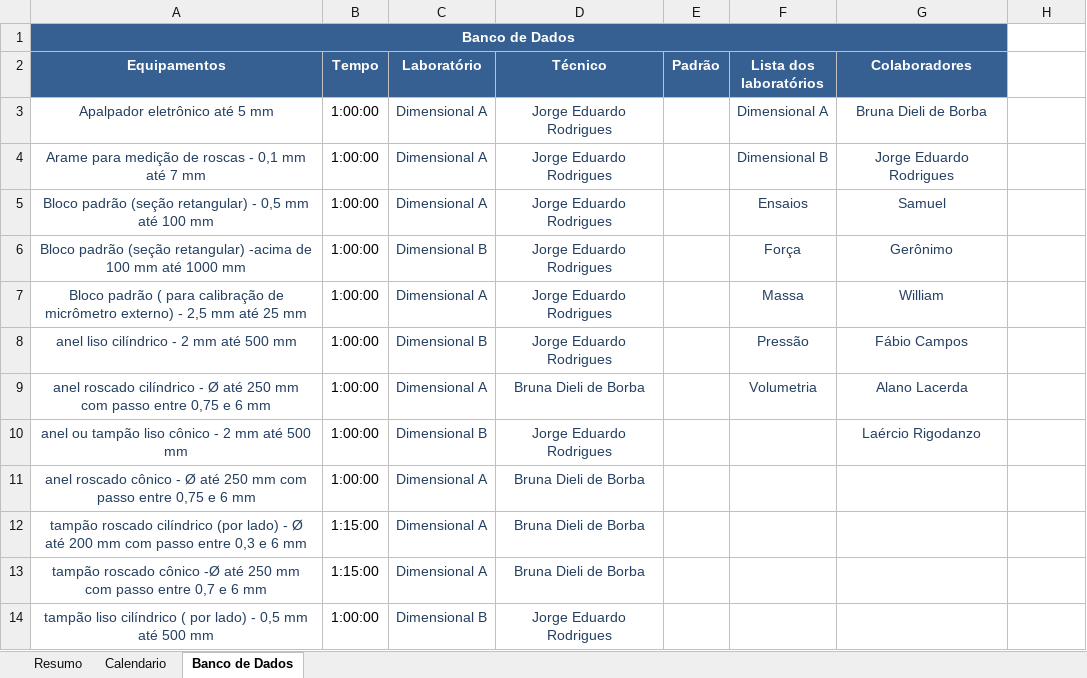
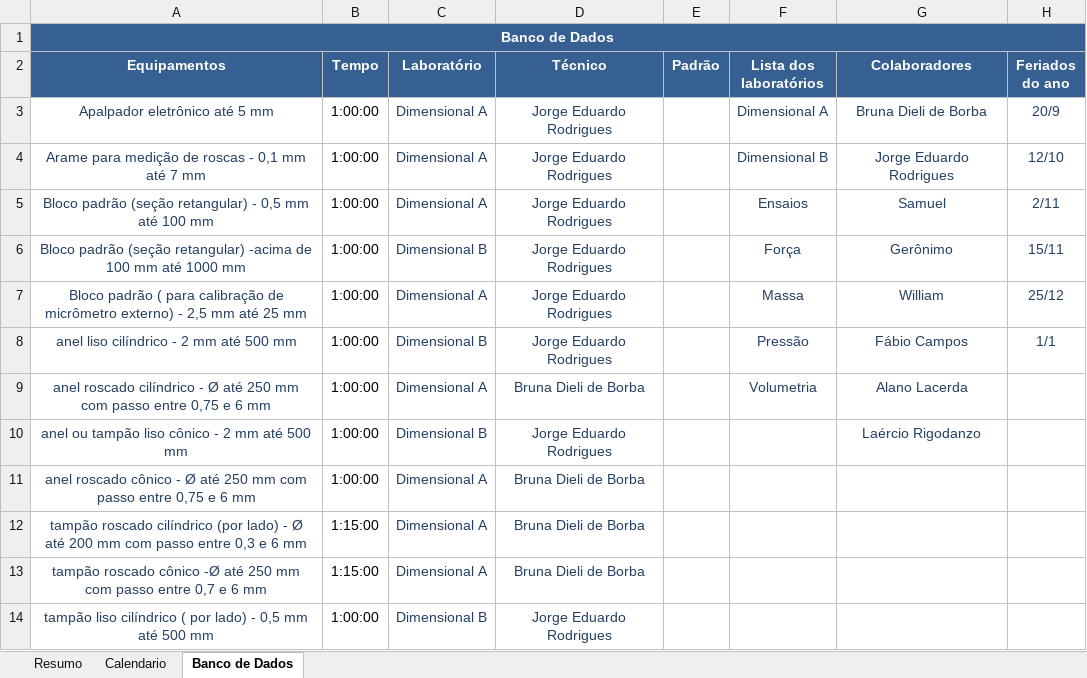
Before and after one commit to Lucialtda/SoftLab, an Excel workbook: PCP - Gestão Total.xlsm, sheet Banco de Dados, drawn as a sheet; only a part is shown; values as stored, in another font and other column widths than the file's, no borders; the diff names each change by its address in the sheet, - before the commit and + after, or states it on an @@ line.

Commit message:
Feriados sendo contados

```diff
--- a/PCP - Gestão Total.xlsm (sheet Banco de Dados)
+++ b/PCP - Gestão Total.xlsm (sheet Banco de Dados)
-A1:G1 merged
+A1:H1 merged
-H1:H2 fill: none
+H1:H2 fill: #376092
-H2: (empty)
+H2: Feriados do ano
-H3 (Feriados do ano): (empty)
+H3 (Feriados do ano): 20/9
-H4 (Feriados do ano): (empty)
+H4 (Feriados do ano): 12/10
-H5 (Feriados do ano): (empty)
+H5 (Feriados do ano): 2/11
-H6 (Feriados do ano): (empty)
+H6 (Feriados do ano): 15/11
-H7 (Feriados do ano): (empty)
+H7 (Feriados do ano): 25/12
-H8 (Feriados do ano): (empty)
+H8 (Feriados do ano): 1/1
```
Also changed, not shown: sheet Resumo, sheet Calendario, formulas that keep their value, PCP Novo By Lúcia.xlsm, 2 other files.
